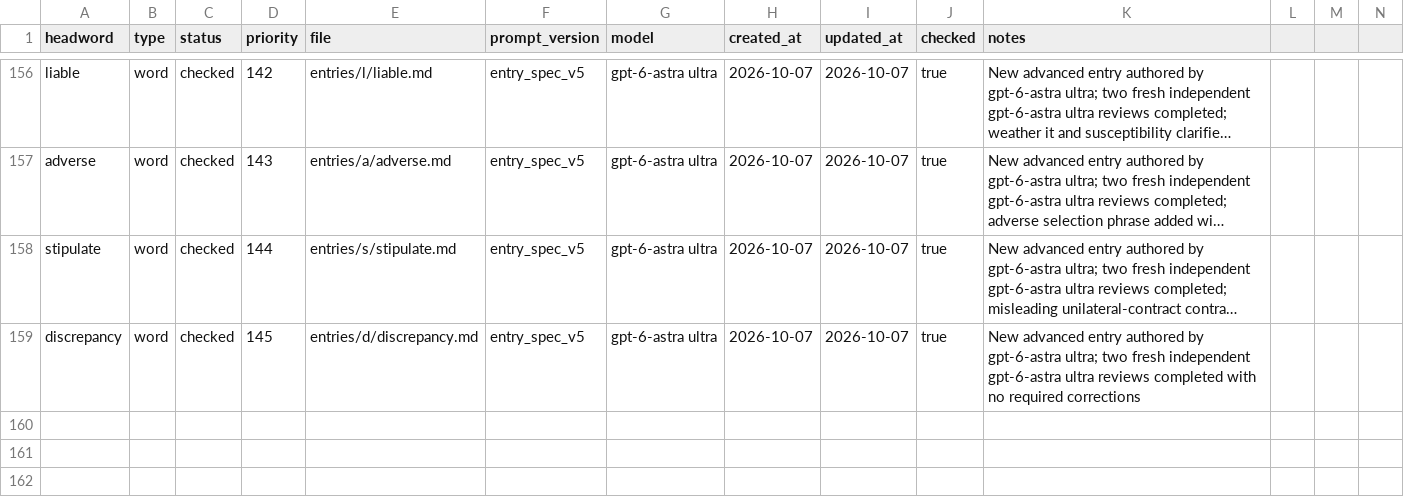
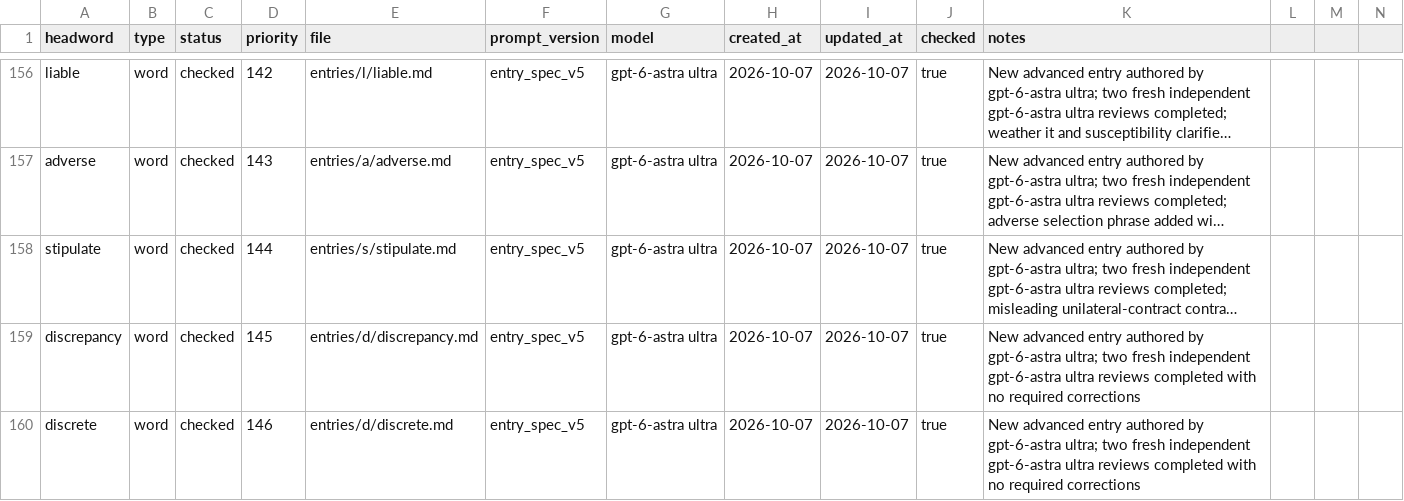
Before and after one commit to Kyapya/english-dictionary, a CSV file: queue/words.csv, drawn as a sheet; only a part is shown, gaps mark what is left out; long unchanged cells end in …; rows hold the shown columns only; the diff names each change by its address in the sheet, - before the commit and + after, or states it on an @@ line.

Commit message:
Add discrete entry after two independent reviews (#387)

```diff
--- a/queue/words.csv
+++ b/queue/words.csv
+row 160: discrete | word | checked | 146 | entries/d/discrete.md | entry_spec_v5 | gpt-6-astra ultra | 2026-10-07 | 2026-10-07 | true | New advanced entry authored by gpt-6-astra ultra; two fresh independent gpt-6-astra ultra reviews completed with no required corrections
```
Also changed, not shown: 1 other file.
